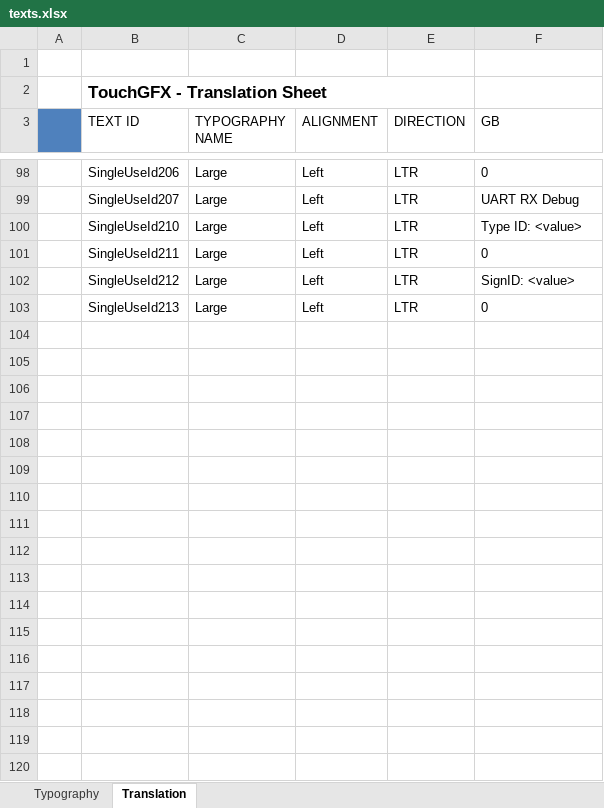
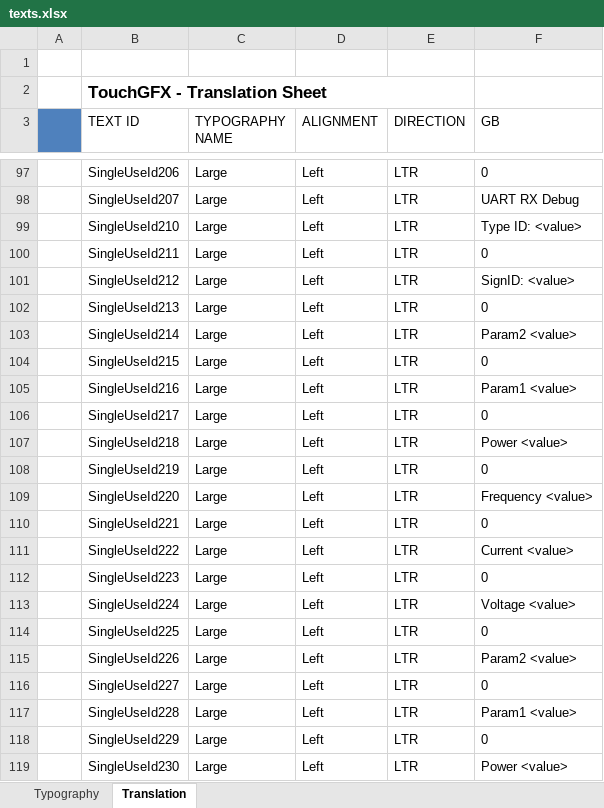
Before and after one commit to adamchor1992/MScThesisPart1_TouchPanel_STM32F469, an Excel workbook: assets/texts/texts.xlsx, sheet Translation, drawn as a sheet; only a part is shown, gaps mark what is left out; values as stored, in another font and other column widths than the file's, no borders; the diff covers the shown part only; the diff names each change by its address in the sheet, - before the commit and + after, or states it on an @@ line.

```diff
--- a/assets/texts/texts.xlsx (sheet Translation)
+++ b/assets/texts/texts.xlsx (sheet Translation)
+row 103:  | SingleUseId214 | Large | Left | LTR | Param2 <value>
+row 104:  | SingleUseId215 | Large | Left | LTR | 0
+row 105:  | SingleUseId216 | Large | Left | LTR | Param1 <value>
+row 106:  | SingleUseId217 | Large | Left | LTR | 0
+row 107:  | SingleUseId218 | Large | Left | LTR | Power <value>
+row 108:  | SingleUseId219 | Large | Left | LTR | 0
+row 109:  | SingleUseId220 | Large | Left | LTR | Frequency <value>
+row 110:  | SingleUseId221 | Large | Left | LTR | 0
+row 111:  | SingleUseId222 | Large | Left | LTR | Current <value>
+row 112:  | SingleUseId223 | Large | Left | LTR | 0
+row 113:  | SingleUseId224 | Large | Left | LTR | Voltage <value>
+row 114:  | SingleUseId225 | Large | Left | LTR | 0
+row 115:  | SingleUseId226 | Large | Left | LTR | Param2 <value>
+row 116:  | SingleUseId227 | Large | Left | LTR | 0
+row 117:  | SingleUseId228 | Large | Left | LTR | Param1 <value>
+row 118:  | SingleUseId229 | Large | Left | LTR | 0
+row 119:  | SingleUseId230 | Large | Left | LTR | Power <value>
```
Also changed, not shown: 20 added rows, 1 removed row and 7 edited cells elsewhere in this sheet, 34 other files.
